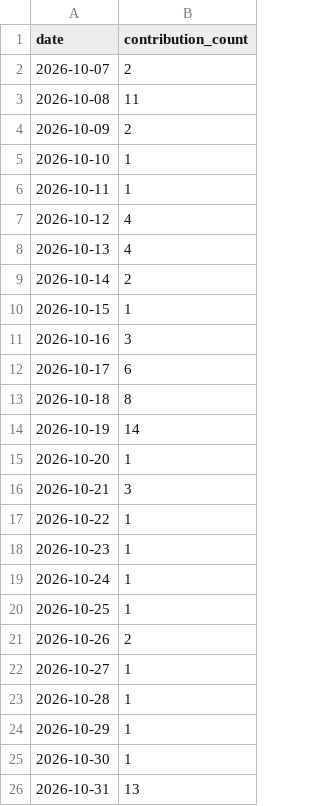
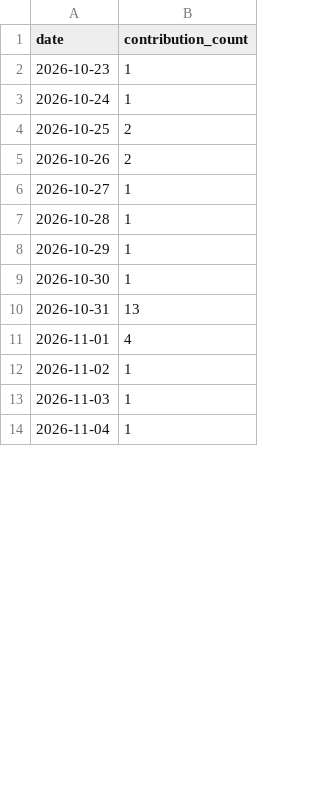
Before and after one commit to Zerius7733/Zerius7733, a CSV file: img/coding-days-30d.csv, drawn as a sheet; only a part is shown; the shorter side is filled out with more unchanged rows; the diff covers the shown part only.

```diff
--- a/img/coding-days-30d.csv
+++ b/img/coding-days-30d.csv
@@ -1,21 +1,5 @@
 date,contribution_count
-2026-10-07,2
-2026-10-08,11
-2026-10-09,2
-2026-10-10,1
-2026-10-11,1
-2026-10-12,4
-2026-10-13,4
-2026-10-14,2
-2026-10-15,1
-2026-10-16,3
-2026-10-17,6
-2026-10-18,8
-2026-10-19,14
-2026-10-20,1
-2026-10-21,3
-2026-10-22,1
 2026-10-23,1
 2026-10-24,1
-2026-10-25,1
+2026-10-25,2
 2026-10-26,2
```
Also changed, not shown: 16 added rows and 1 edited cell elsewhere in this file, img/coding-days-180d.csv, img/coding-days-365d.csv, 31 other files.
